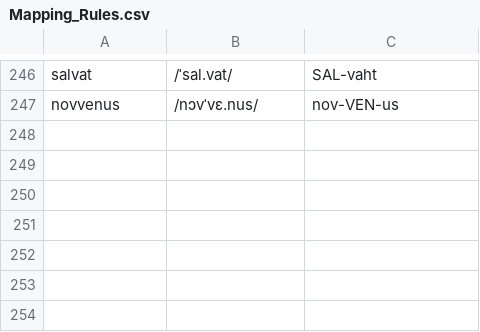
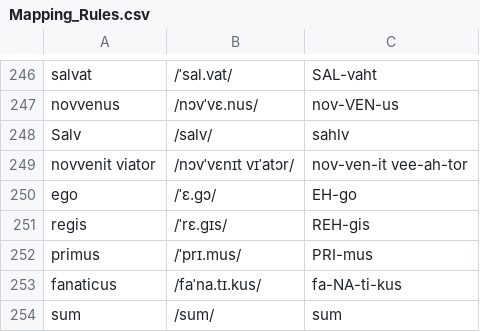
Before and after one commit to SteamedBread477/X6_Conlang_Translator, a CSV file: data/巨人语/Mapping_Rules.csv, drawn as a sheet; only a part is shown, gaps mark what is left out.

```diff
--- a/data/巨人语/Mapping_Rules.csv
+++ b/data/巨人语/Mapping_Rules.csv
@@ -247 +247,8 @@ salvat,/ˈsal.vat/,SAL-vaht
 novvenus,/nɔvˈvɛ.nus/,nov-VEN-us
+Salv,/salv/,sahlv
+novvenit viator,/nɔvˈvɛnɪt vɪˈatɔr/,nov-ven-it vee-ah-tor
+ego,/ˈɛ.gɔ/,EH-go
+regis,/ˈrɛ.gɪs/,REH-gis
+primus,/ˈprɪ.mus/,PRI-mus
+fanaticus,/faˈna.tɪ.kus/,fa-NA-ti-kus
+sum,/sum/,sum
```
Also changed, not shown: 8 other files.
